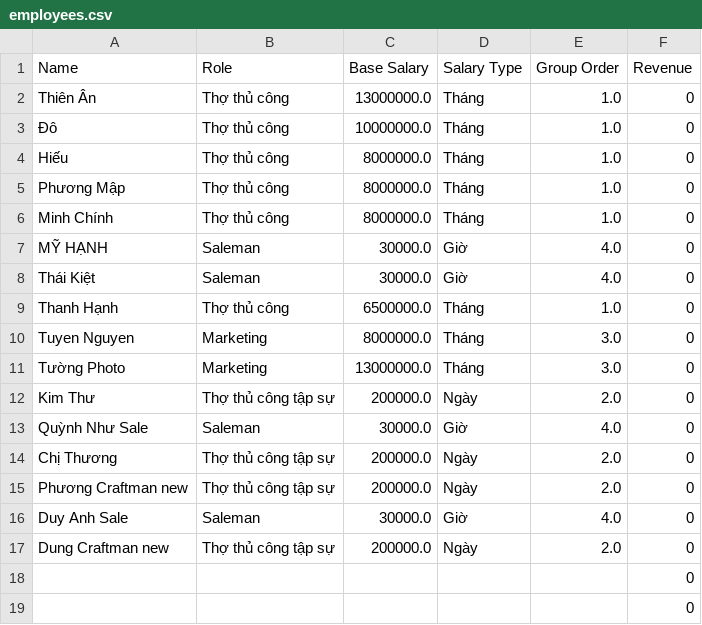
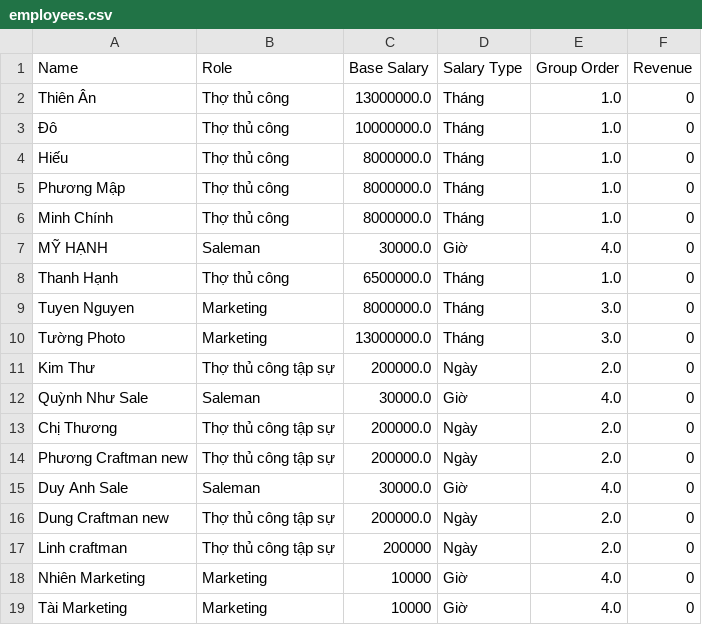
Before and after one commit to kandtr2026/koi-leather-payroll, a CSV file: employees.csv, drawn as a sheet.

Commit message:
Update employees.csv

```diff
--- a/employees.csv
+++ b/employees.csv
@@ -7,3 +7,2 @@ Minh Chính,Thợ thủ công,8000000.0,Tháng,1.0,0
 MỸ HẠNH,Saleman,30000.0,Giờ,4.0,0
-Thái Kiệt,Saleman,30000.0,Giờ,4.0,0
 Thanh Hạnh,Thợ thủ công,6500000.0,Tháng,1.0,0
@@ -17,3 +16,4 @@ Duy Anh Sale,Saleman,30000.0,Giờ,4.0,0
 Dung Craftman new,Thợ thủ công tập sự,200000.0,Ngày,2.0,0
-,,,,,0
-,,,,,0
+Linh craftman,Thợ thủ công tập sự,200000,Ngày,2.0,0
+Nhiên Marketing,Marketing,10000,Giờ,4.0,0
+Tài Marketing,Marketing,10000,Giờ,4.0,0
```
